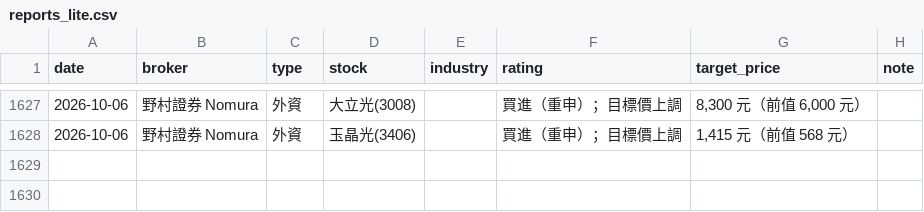
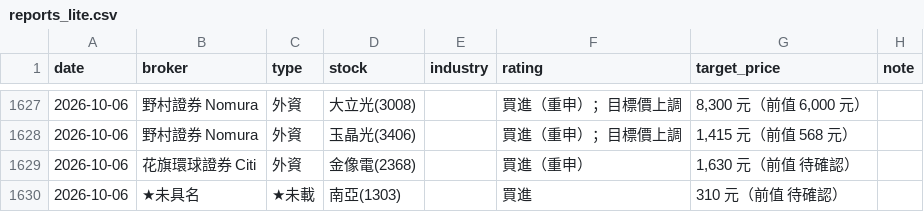
Before and after one commit to wowwow3100-ctrl/daily-report, a CSV file: reports_lite.csv, drawn as a sheet; only a part is shown, gaps mark what is left out.

```diff
--- a/reports_lite.csv
+++ b/reports_lite.csv
@@ -1628 +1628,3 @@ date,broker,type,stock,industry,rating,target_price,note
 2026-10-06,野村證券 Nomura,外資,玉晶光(3406),,買進（重申）；目標價上調,"1,415 元（前值 568 元）",
+2026-10-06,花旗環球證券 Citi,外資,金像電(2368),,買進（重申）,"1,630 元（前值 待確認）",
+2026-10-06,★未具名,★未載,南亞(1303),,買進,310 元（前值 待確認）,
```
Also changed, not shown: 12 other files.
